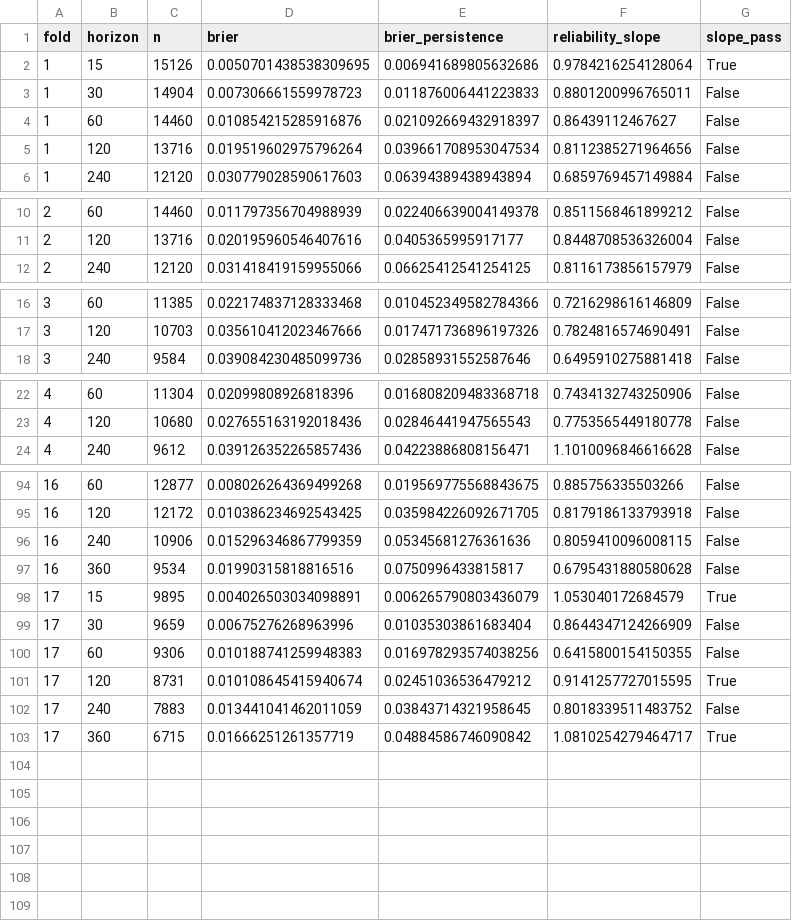
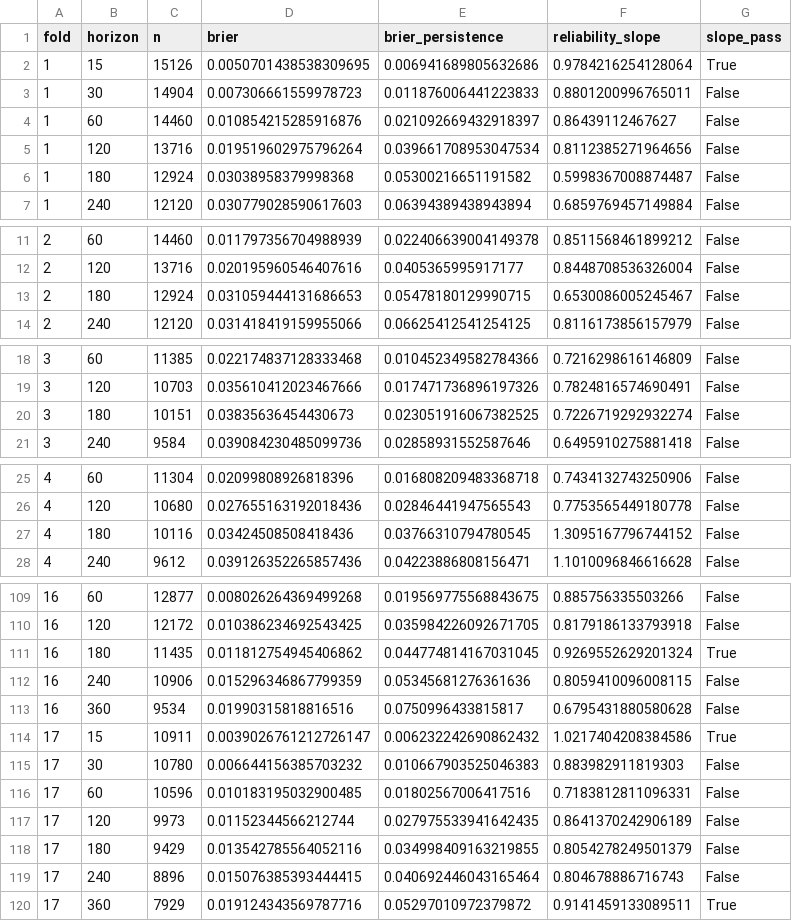
Before and after one commit to 2026-Anyang-city-AI-competition/anyang-parking, a CSV file: reports/tables/u11_probability_by_fold.csv, drawn as a sheet; only a part is shown, gaps mark what is left out; the diff covers the shown part only.

```diff
--- a/reports/tables/u11_probability_by_fold.csv
+++ b/reports/tables/u11_probability_by_fold.csv
@@ -5,2 +5,3 @@ fold,horizon,n,brier,brier_persistence,reliability_slope,slope_pass
 1,120,13716,0.019519602975796264,0.039661708953047534,0.8112385271964656,False
+1,180,12924,0.03038958379998368,0.05300216651191582,0.5998367008874487,False
 1,240,12120,0.030779028590617603,0.06394389438943894,0.6859769457149884,False
@@ -11,2 +12,3 @@ fold,horizon,n,brier,brier_persistence,reliability_slope,slope_pass
 2,120,13716,0.020195960546407616,0.0405365995917177,0.8448708536326004,False
+2,180,12924,0.031059444131686653,0.05478180129990715,0.6530086005245467,False
 2,240,12120,0.031418419159955066,0.06625412541254125,0.8116173856157979,False
@@ -17,2 +19,3 @@ fold,horizon,n,brier,brier_persistence,reliability_slope,slope_pass
 3,120,10703,0.035610412023467666,0.017471736896197326,0.7824816574690491,False
+3,180,10151,0.03835636454430673,0.023051916067382525,0.7226719292932274,False
 3,240,9584,0.039084230485099736,0.02858931552587646,0.6495910275881418,False
@@ -23,2 +26,3 @@ fold,horizon,n,brier,brier_persistence,reliability_slope,slope_pass
 4,120,10680,0.027655163192018436,0.02846441947565543,0.7753565449180778,False
+4,180,10116,0.03424508508418436,0.03766310794780545,1.3095167796744152,False
 4,240,9612,0.039126352265857436,0.04223886808156471,1.1010096846616628,False
@@ -95,9 +110,11 @@ fold,horizon,n,brier,brier_persistence,reliability_slope,slope_pass
 16,120,12172,0.010386234692543425,0.035984226092671705,0.8179186133793918,False
+16,180,11435,0.011812754945406862,0.044774814167031045,0.9269552629201324,True
 16,240,10906,0.015296346867799359,0.05345681276361636,0.8059410096008115,False
 16,360,9534,0.01990315818816516,0.0750996433815817,0.6795431880580628,False
-17,15,9895,0.004026503034098891,0.006265790803436079,1.053040172684579,True
-17,30,9659,0.00675276268963996,0.01035303861683404,0.8644347124266909,False
-17,60,9306,0.010188741259948383,0.016978293574038256,0.6415800154150355,False
-17,120,8731,0.010108645415940674,0.02451036536479212,0.9141257727015595,True
-17,240,7883,0.013441041462011059,0.03843714321958645,0.8018339511483752,False
-17,360,6715,0.01666251261357719,0.04884586746090842,1.0810254279464717,True
+17,15,10911,0.0039026761212726147,0.006232242690862432,1.0217404208384586,True
+17,30,10780,0.006644156385703232,0.010667903525046383,0.883982911819303,False
+17,60,10596,0.010183195032900485,0.01802567006417516,0.7183812811096331,False
+17,120,9973,0.01152344566212744,0.027975533941642435,0.8641370242906189,False
+17,180,9429,0.013542785564052116,0.034998409163219855,0.8054278249501379,False
+17,240,8896,0.015076385393444415,0.040692446043165464,0.804678886716743,False
+17,360,7929,0.019124343569787716,0.05297010972379872,0.9141459133089511,True
```
Also changed, not shown: 11 added rows elsewhere in this file, reports/tables/u11_calibration_bins.csv, reports/tables/u11_probability.csv, 24 other files.
